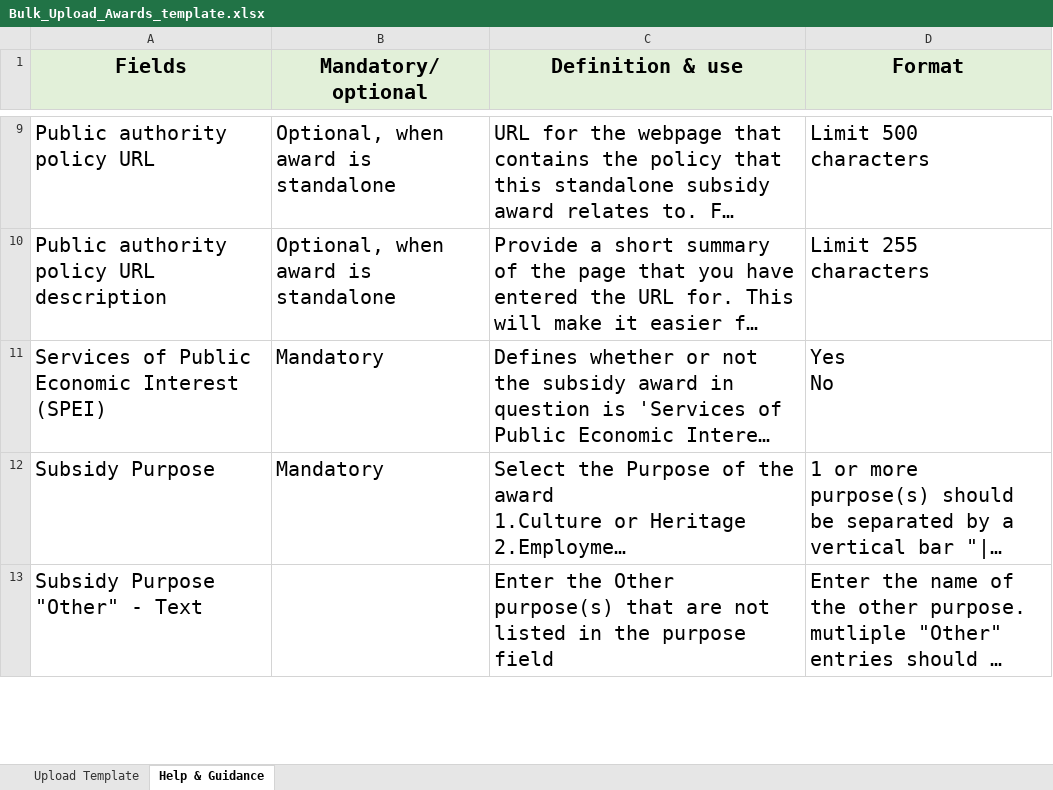
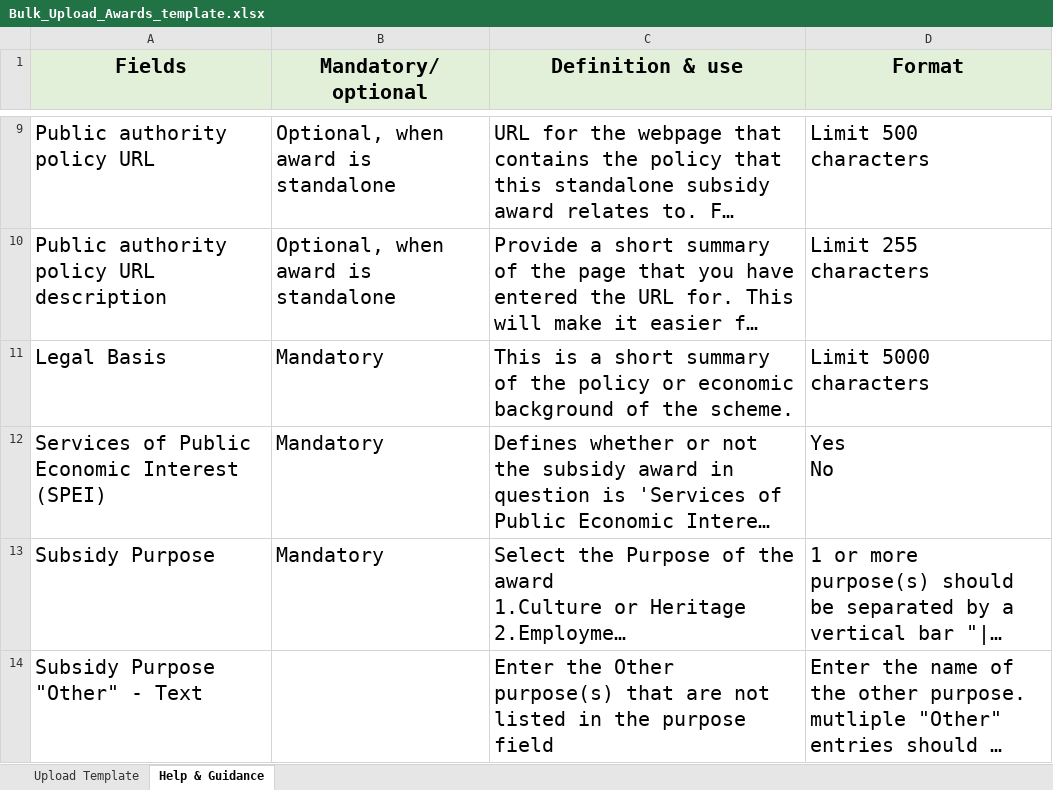
Before and after one commit to UKGovernmentBEIS/transparency-db-admin-portal, an Excel workbook: public/assets/files/Bulk_Upload_Awards_template.xlsx, sheet Help & Guidance, drawn as a sheet; only a part is shown, gaps mark what is left out; long unchanged cells end in …; values as stored, in another font and other column widths than the file's, no borders; the diff names each change by its address in the sheet, - before the commit and + after, or states it on an @@ line.

Commit message:
added legal basis to all awards

```diff
--- a/public/assets/files/Bulk_Upload_Awards_template.xlsx (sheet Help & Guidance)
+++ b/public/assets/files/Bulk_Upload_Awards_template.xlsx (sheet Help & Guidance)
+row 11: Legal Basis | Mandatory | This is a short summary of the policy or economic background of the scheme. | Limit 5000 characters
```
Also changed, not shown: sheet Upload Template, public/assets/files/Bulk_Upload_Schemes_Template.xlsx, 11 other files.
